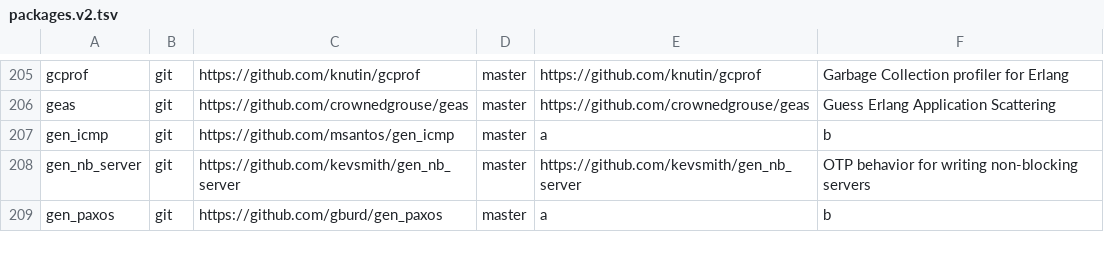
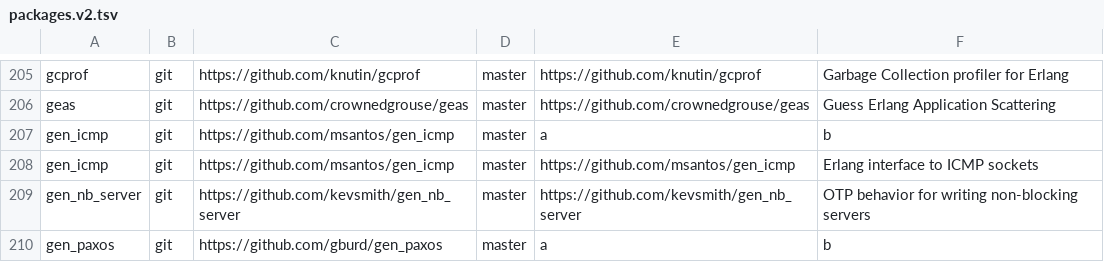
Before and after one commit to ninenines/erlang.mk, a TSV file: packages.v2.tsv, drawn as a sheet; only a part is shown, gaps mark what is left out.

Commit message:
Add package gen_icmp to the index

```diff
--- a/packages.v2.tsv
+++ b/packages.v2.tsv
@@ -207,2 +207,3 @@ geas	git	https://github.com/crownedgrouse/geas	master	https://github.com/crowned
 gen_icmp	git	https://github.com/msantos/gen_icmp	master	a	b
+gen_icmp	git	https://github.com/msantos/gen_icmp	master	https://github.com/msantos/gen_icmp	Erlang interface to ICMP sockets
 gen_nb_server	git	https://github.com/kevsmith/gen_nb_server	master	https://github.com/kevsmith/gen_nb_server	OTP behavior for writing non-blocking servers
```
Also changed, not shown: packages.v1.tsv, 1 other file.
